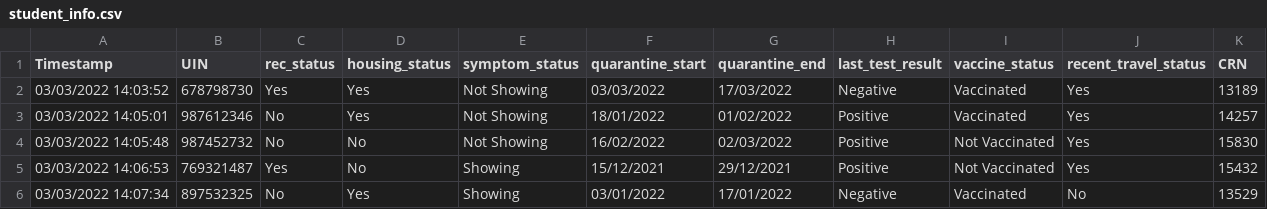
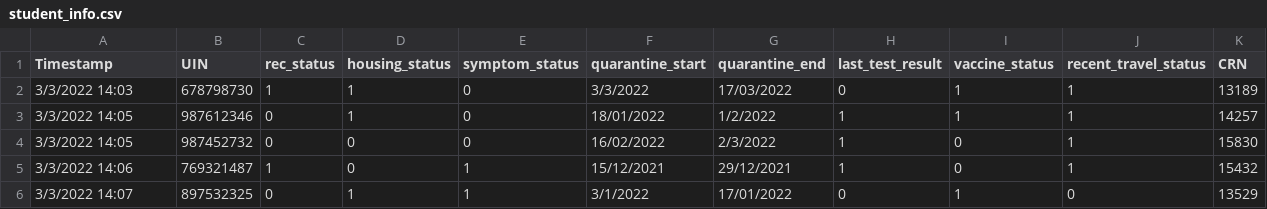
Before and after one commit to CS480UIC/dbs-uic_covid_database, a CSV file: csvs/student_info.csv, drawn as a sheet.

```diff
--- a/csvs/student_info.csv
+++ b/csvs/student_info.csv
@@ -1,6 +1,6 @@
 Timestamp,UIN,rec_status,housing_status,symptom_status,quarantine_start,quarantine_end,last_test_result,vaccine_status,recent_travel_status,CRN
-03/03/2022 14:03:52,678798730,Yes,Yes,Not Showing,03/03/2022,17/03/2022,Negative,Vaccinated,Yes,13189
-03/03/2022 14:05:01,987612346,No,Yes,Not Showing,18/01/2022,01/02/2022,Positive,Vaccinated,Yes,14257
-03/03/2022 14:05:48,987452732,No,No,Not Showing,16/02/2022,02/03/2022,Positive,Not Vaccinated,Yes,15830
-03/03/2022 14:06:53,769321487,Yes,No,Showing,15/12/2021,29/12/2021,Positive,Not Vaccinated,Yes,15432
-03/03/2022 14:07:34,897532325,No,Yes,Showing,03/01/2022,17/01/2022,Negative,Vaccinated,No,13529
+3/3/2022 14:03,678798730,1,1,0,3/3/2022,17/03/2022,0,1,1,13189
+3/3/2022 14:05,987612346,0,1,0,18/01/2022,1/2/2022,1,1,1,14257
+3/3/2022 14:05,987452732,0,0,0,16/02/2022,2/3/2022,1,0,1,15830
+3/3/2022 14:06,769321487,1,0,1,15/12/2021,29/12/2021,1,0,1,15432
+3/3/2022 14:07,897532325,0,1,1,3/1/2022,17/01/2022,0,1,0,13529
```
Also changed, not shown: csvs/vaccination_card.csv.
